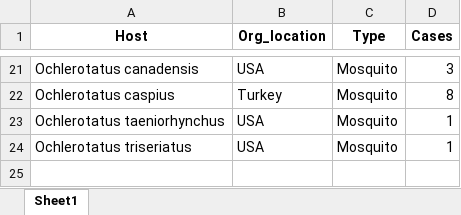
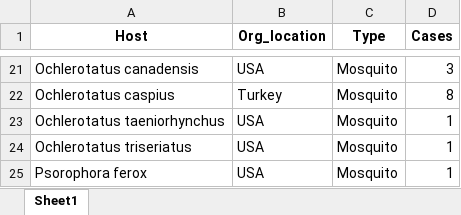
Before and after one commit to Ismahane88/WNV_Modeling, an Excel workbook: mosquito_species_cases.xlsx, sheet Sheet1, drawn as a sheet; only a part is shown, gaps mark what is left out; values as stored, in another font and other column widths than the file's, no borders; the diff names each change by its address in the sheet, - before the commit and + after, or states it on an @@ line.

```diff
--- a/mosquito_species_cases.xlsx (sheet Sheet1)
+++ b/mosquito_species_cases.xlsx (sheet Sheet1)
+row 25: Psorophora ferox | USA | Mosquito | 1
```
Also changed, not shown: all data.xlsx, bird_species_cases.xlsx, 10 other files.
